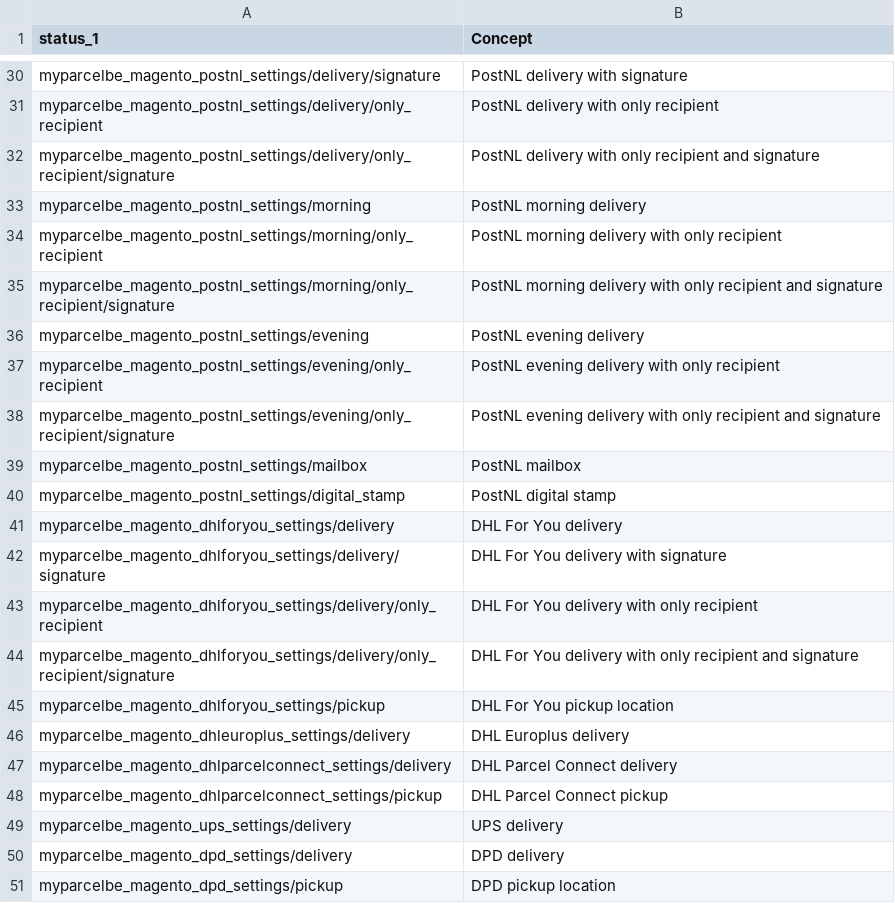
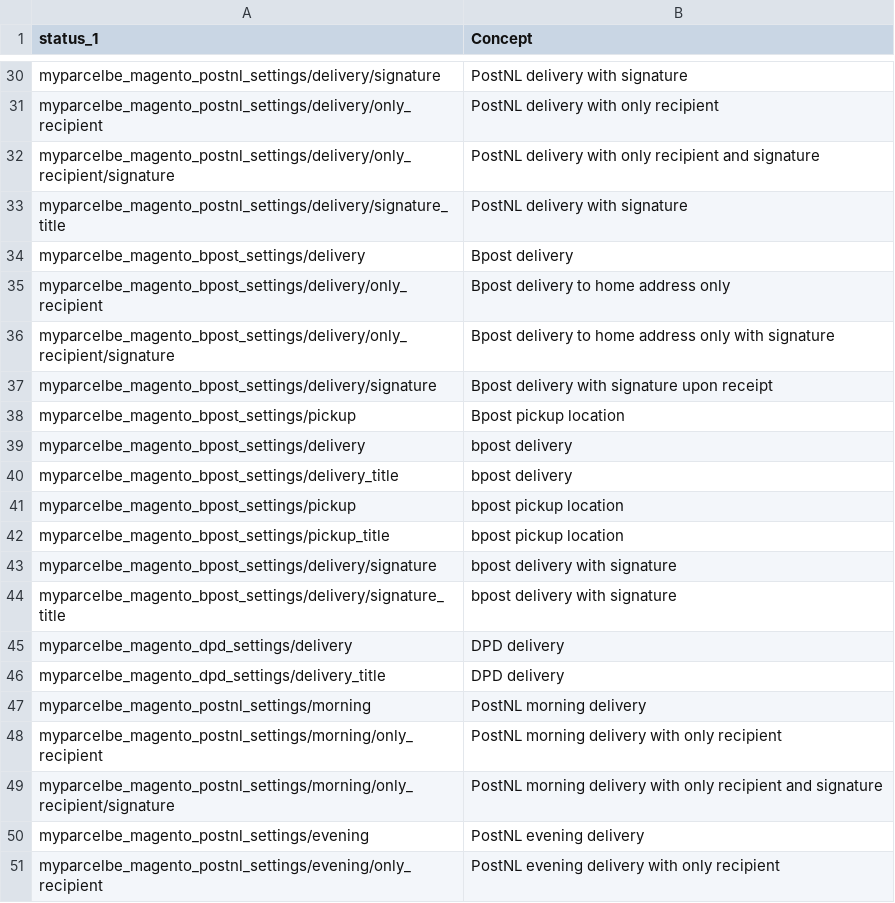
Before and after one commit to myparcelbe/magento, a CSV file: i18n/en_US.csv, drawn as a sheet; only a part is shown, gaps mark what is left out; the shorter side is filled out with more unchanged rows; the diff names each change by its address in the sheet, - before the commit and + after, or states it on an @@ line.

```diff
--- a/i18n/en_US.csv
+++ b/i18n/en_US.csv
+row 33: myparcelbe_magento_postnl_settings/delivery/signature_title | PostNL delivery with signature
+row 34: myparcelbe_magento_bpost_settings/delivery | Bpost delivery
+row 35: myparcelbe_magento_bpost_settings/delivery/only_recipient | Bpost delivery to home address only
+row 36: myparcelbe_magento_bpost_settings/delivery/only_recipient/signature | Bpost delivery to home address only with signature
+row 37: myparcelbe_magento_bpost_settings/delivery/signature | Bpost delivery with signature upon receipt
+row 38: myparcelbe_magento_bpost_settings/pickup | Bpost pickup location
+row 39: myparcelbe_magento_bpost_settings/delivery | bpost delivery
+row 40: myparcelbe_magento_bpost_settings/delivery_title | bpost delivery
+row 41: myparcelbe_magento_bpost_settings/pickup | bpost pickup location
+row 42: myparcelbe_magento_bpost_settings/pickup_title | bpost pickup location
+row 43: myparcelbe_magento_bpost_settings/delivery/signature | bpost delivery with signature
+row 44: myparcelbe_magento_bpost_settings/delivery/signature_title | bpost delivery with signature
+row 45: myparcelbe_magento_dpd_settings/delivery | DPD delivery
+row 46: myparcelbe_magento_dpd_settings/delivery_title | DPD delivery
```
Also changed, not shown: i18n/fr_FR.csv, i18n/nl_NL.csv.
